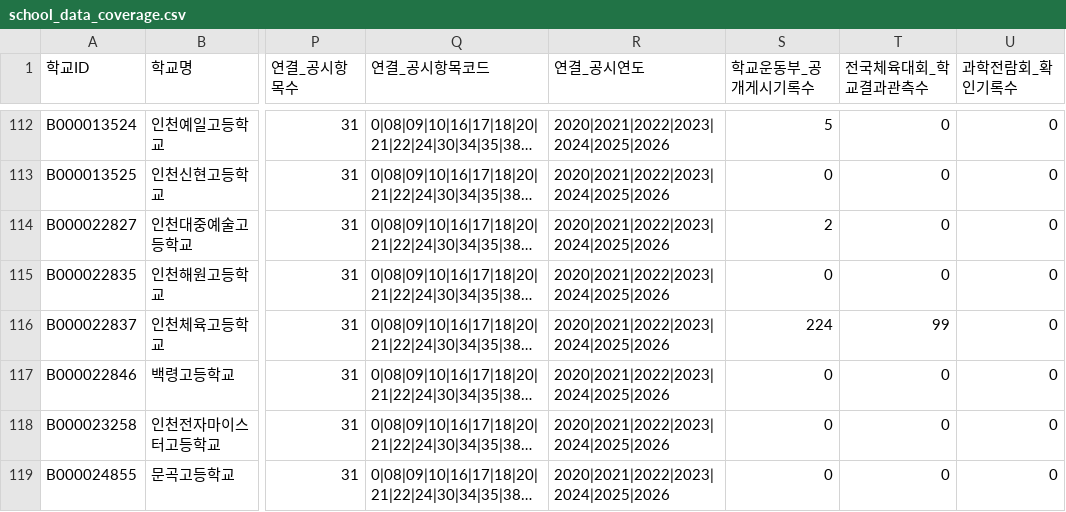
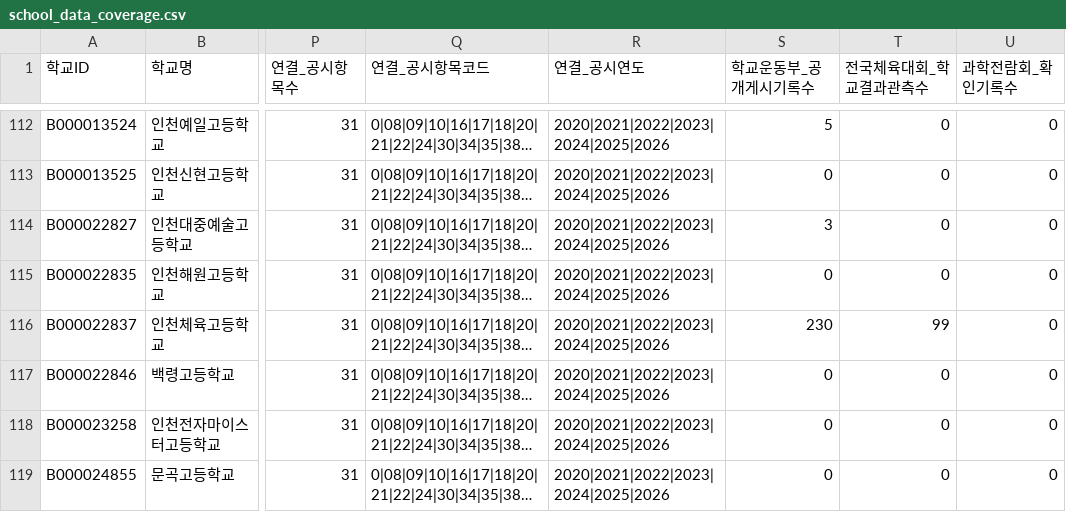
Before and after one commit to namijini0403/2026-park-analysis, a CSV file: data_processed/education/school_data_coverage.csv, drawn as a sheet; only a part is shown, gaps mark what is left out; long unchanged cells end in …; the diff covers the shown part only; the diff names each change by its address in the sheet, - before the commit and + after, or states it on an @@ line.

```diff
--- a/data_processed/education/school_data_coverage.csv
+++ b/data_processed/education/school_data_coverage.csv
-S114 (학교운동부_공개게시기록수): 2
+S114 (학교운동부_공개게시기록수): 3
-S116 (학교운동부_공개게시기록수): 224
+S116 (학교운동부_공개게시기록수): 230
```
Also changed, not shown: 14 edited cells elsewhere in this file, 7 other files.
